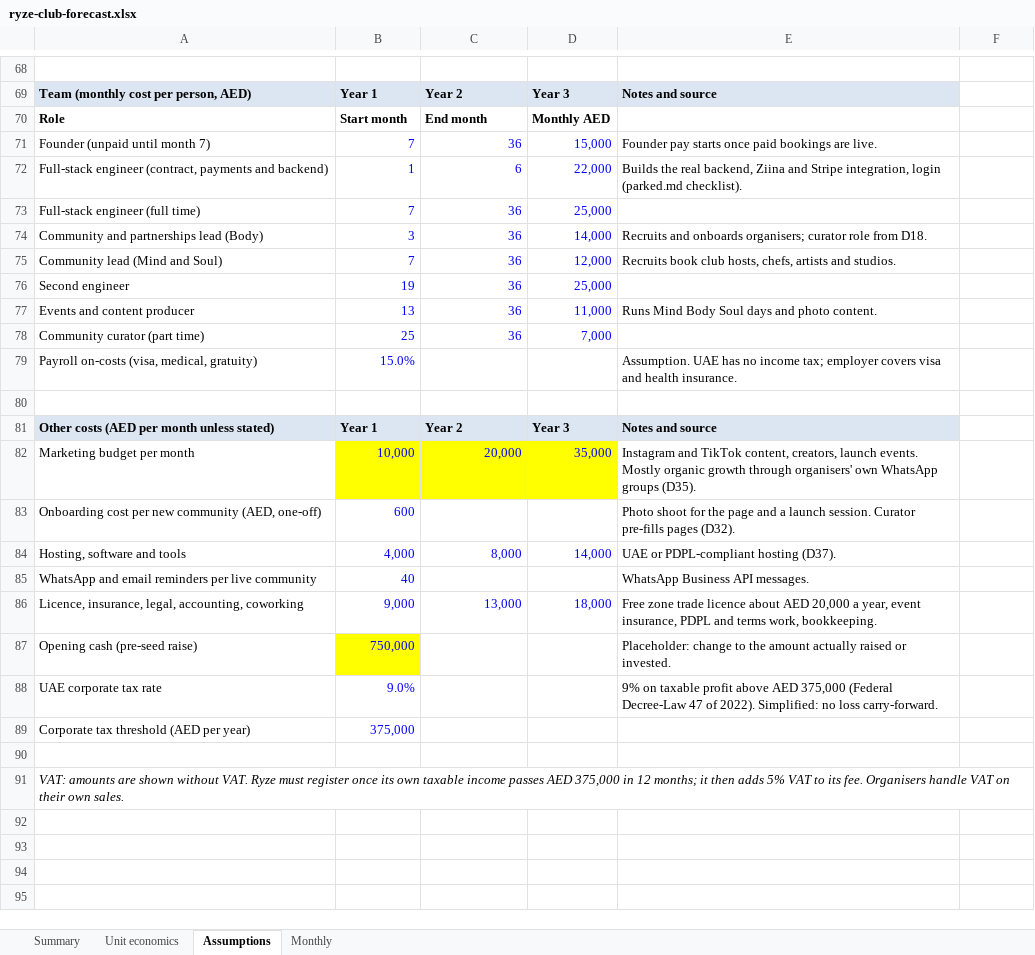
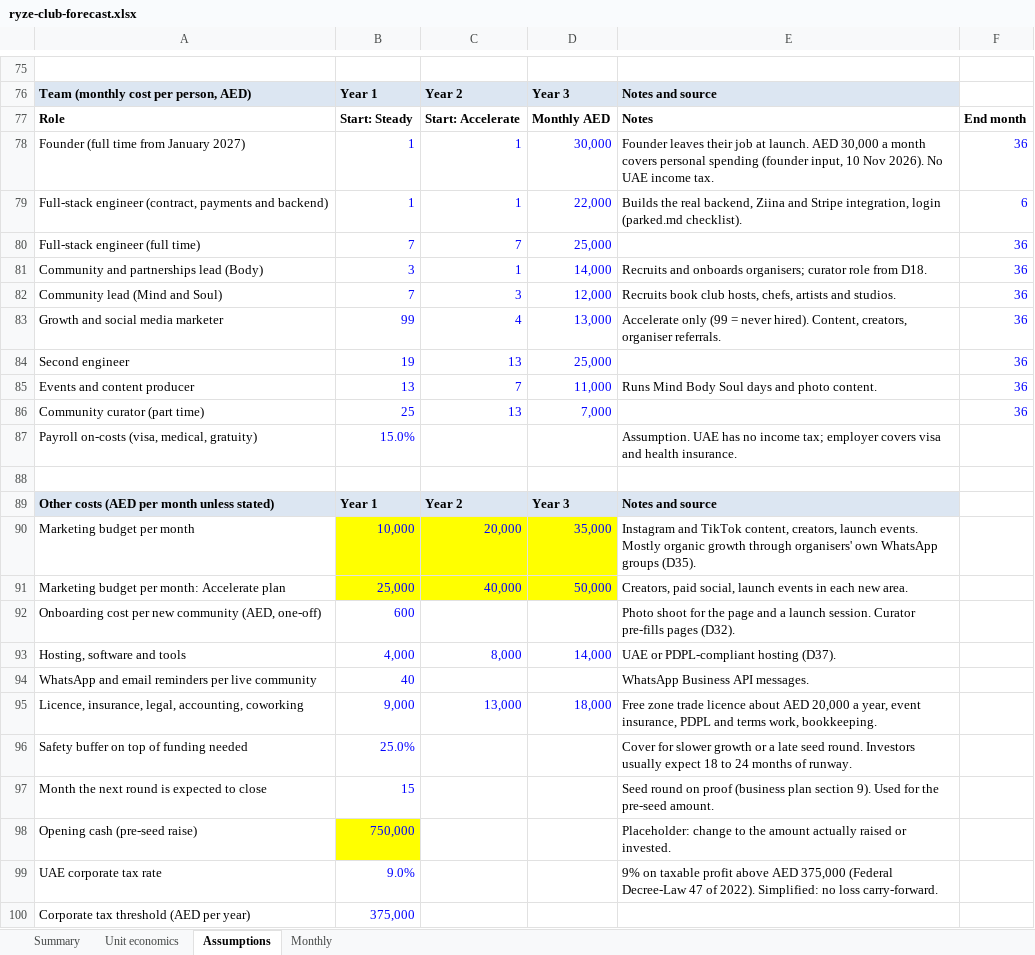
Before and after one commit to Jed-byte/ryzeclub, an Excel workbook: docs/initiatives/initiative-001-community-fitness-dubai/business/ryze-club-forecast.xlsx, sheet Assumptions, drawn as a sheet; only a part is shown, gaps mark what is left out; the shorter side is filled out with more unchanged rows; values as stored, in another font and other column widths than the file's, no borders; removed rows and columns are numbered as before the commit, all else as after; the diff covers the shown part only; the diff names each change by its address in the sheet, - before the commit and + after, or states it on an @@ line.

```diff
--- a/docs/initiatives/initiative-001-community-fitness-dubai/business/ryze-club-forecast.xlsx (sheet Assumptions)
+++ b/docs/initiatives/initiative-001-community-fitness-dubai/business/ryze-club-forecast.xlsx (sheet Assumptions)
-B77: Start month
+B77: Start: Steady
-C77: End month
+C77: Start: Accelerate
-E77: (empty)
+E77: Notes
-F77: (empty)
+F77: End month
-row 71: Founder (unpaid until month 7) | 7 | 36 | 15,000 | Founder pay starts once paid bookings are live.
+row 78: Founder (full time from January 2027) | 1 | 1 | 30,000 | Founder leaves their job at launch. AED 30,000 a month covers personal spending (founder input, 10 Nov 2026). No UAE income tax. | 36
-C79: 6
+C79: 1
-F79: (empty)
+F79: 6
-C80: 36
+C80: 7
-F80:F82: (empty)
+F80:F82: 36
-C81: 36
+C81: 1
-C82: 36
+C82: 3
+row 83: Growth and social media marketer | 99 | 4 | 13,000 | Accelerate only (99 = never hired). Content, creators, organiser referrals. | 36
-C84: 36
+C84: 13
-F84:F86: (empty)
+F84:F86: 36
-C85: 36
+C85: 7
-C86: 36
+C86: 13
+row 91: Marketing budget per month: Accelerate plan | 25,000 | 40,000 | 50,000 | Creators, paid social, launch events in each new area.
+row 96: Safety buffer on top of funding needed | 25.0% |  |  | Cover for slower growth or a late seed round. Investors usually expect 18 to 24 months of runway.
+row 97: Month the next round is expected to close | 15 |  |  | Seed round on proof (business plan section 9). Used for the pre-seed amount.
```
Also changed, not shown: 7 added rows elsewhere in this sheet, sheet Monthly, sheet Summary, formulas that keep their value, 1 other file.
